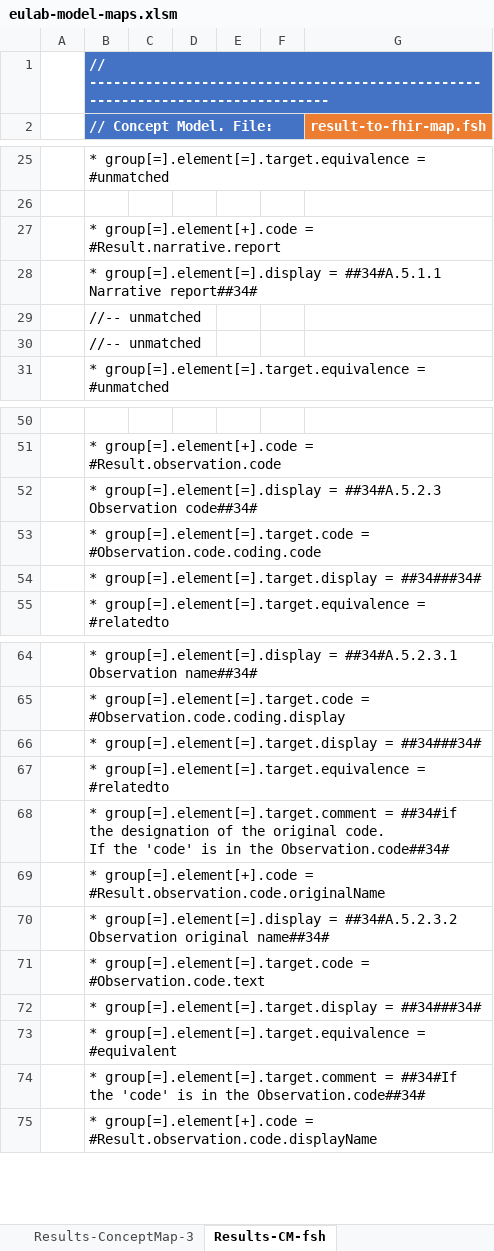
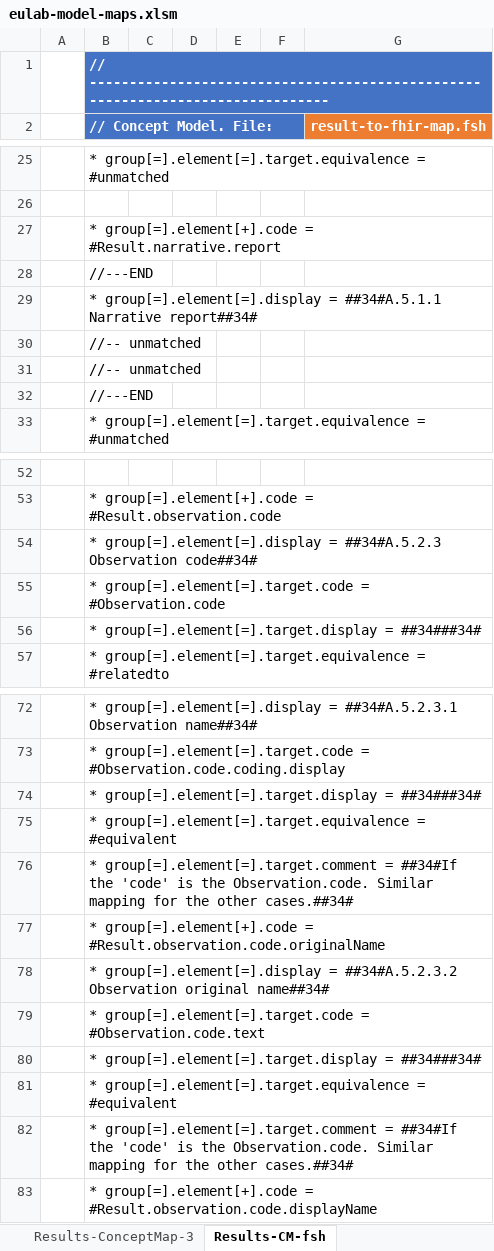
Before and after one commit to hl7-eu/laboratory, an Excel workbook: src-models/eulab-model-maps.xlsm, sheet Results-CM-fsh, drawn as a sheet; only a part is shown, gaps mark what is left out; values as stored, in another font and other column widths than the file's, no borders; charts and pictures not drawn; addresses are those after the commit; ↵ is a line break in a cell; the diff covers the shown part only; the diff names each change by its address in the sheet, - before the commit and + after, or states it on an @@ line.

```diff
--- a/src-models/eulab-model-maps.xlsm (sheet Results-CM-fsh)
+++ b/src-models/eulab-model-maps.xlsm (sheet Results-CM-fsh)
@@ row 153 moved to row 28: //---END @@
+row 32:  | //---END
-B55 (// Concept Model. File:): …group[=].element[=].target.code = #Observation.code.coding.code
+B55 (// Concept Model. File:): …group[=].element[=].target.code = #Observation.code
@@ row 67 moved to row 63: * group[=].element[=].target.equivalence… @@
-B75 (// Concept Model. File:): * group[=].element[=].target.comment = ##34#if the designation of the original code. ↵ If the 'code' is in the Observation.code##34#
+B75 (// Concept Model. File:): * group[=].element[=].target.equivalence = #equivalent
+row 76:  | * group[=].element[=].target.comment = ##34#If the 'code' is the Observation.code. Similar mapping for the other cases.##34#
-B82 (// Concept Model. File:): …'code' is in the Observation.code##34#
+B82 (// Concept Model. File:): …'code' is the Observation.code. Similar mapping for the other cases.##34#
```
Also changed, not shown: 10 added rows, 4 removed rows, 1 moved row and 2 edited cells elsewhere in this sheet, sheet Results-ConceptMap-3, formulas that keep their value, 2 other files.
